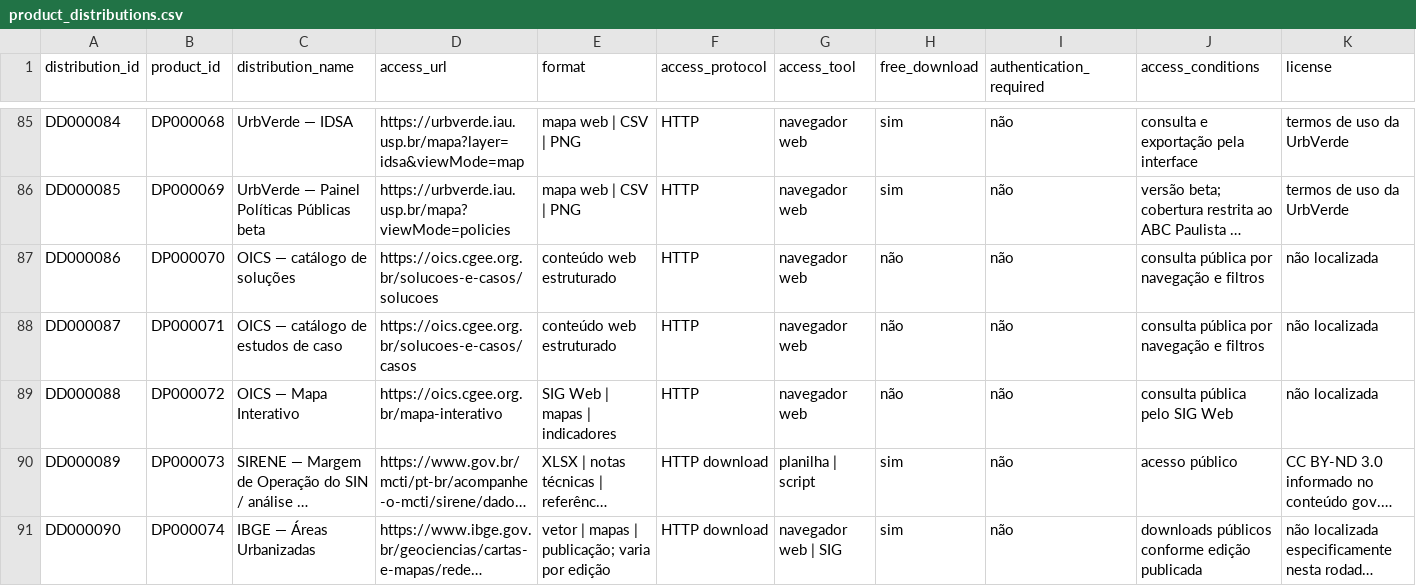
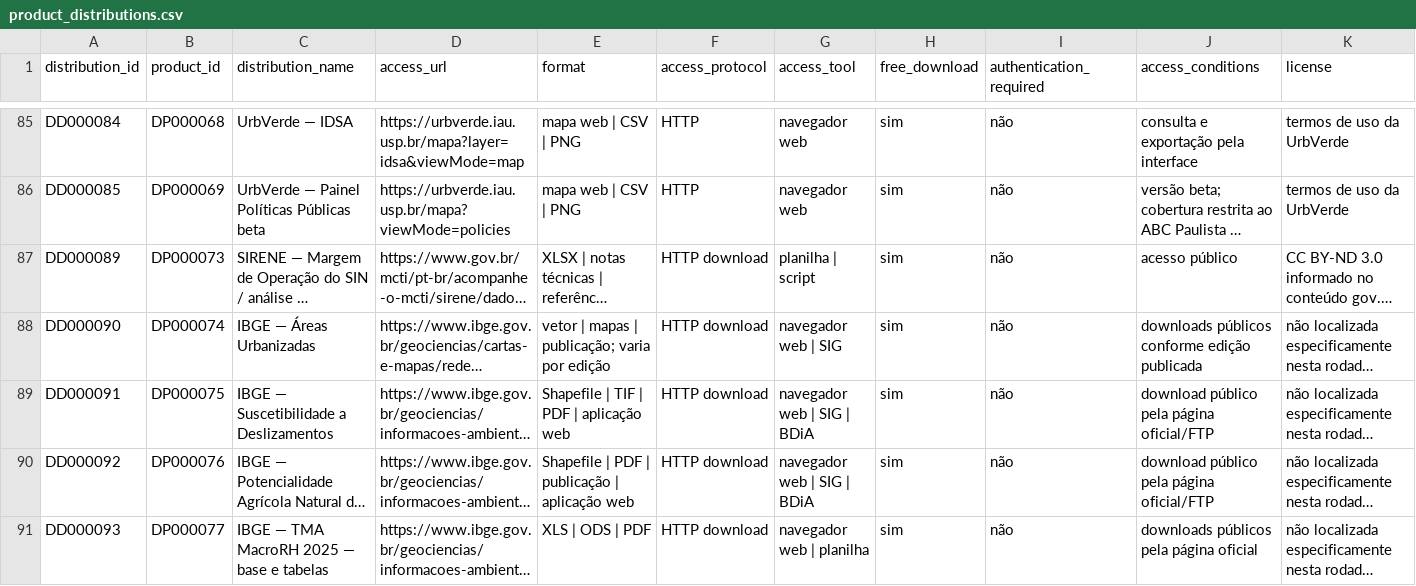
Before and after one commit to Ian-loc/vitrineciencia, a CSV file: data/product_distributions.csv, drawn as a sheet; only a part is shown, gaps mark what is left out; the shorter side is filled out with more unchanged rows; long unchanged cells end in …; rows hold the shown columns only; the diff names each change by its address in the sheet, - before the commit and + after, or states it on an @@ line.

```diff
--- a/data/product_distributions.csv
+++ b/data/product_distributions.csv
-row 87: DD000086 | DP000070 | OICS — catálogo de soluções | https://oics.cgee.org.br/solucoes-e-casos/solucoes | conteúdo web estruturado | HTTP | navegador web | não | não | consulta pública por navegação e filtros | não localizada
-row 88: DD000087 | DP000071 | OICS — catálogo de estudos de caso | https://oics.cgee.org.br/solucoes-e-casos/casos | conteúdo web estruturado | HTTP | navegador web | não | não | consulta pública por navegação e filtros | não localizada
-row 89: DD000088 | DP000072 | OICS — Mapa Interativo | https://oics.cgee.org.br/mapa-interativo | SIG Web | mapas | indicadores | HTTP | navegador web | não | não | consulta pública pelo SIG Web | não localizada
```
Also changed, not shown: data/data_products.csv, 2 other files.
